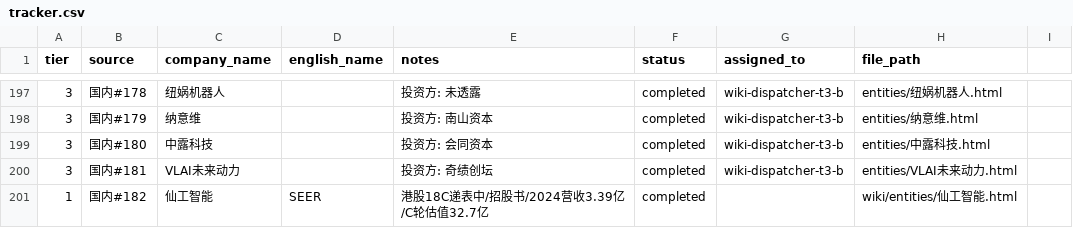
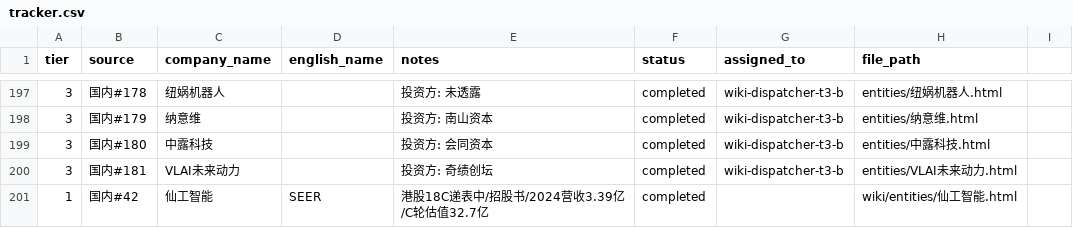
Before and after one commit to XQ-1001/Embodied-Intelligence-Wiki, a CSV file: tracker.csv, drawn as a sheet; only a part is shown, gaps mark what is left out.

```diff
--- a/tracker.csv
+++ b/tracker.csv
@@ -200,2 +200,2 @@
 3,国内#181,VLAI未来动力,,投资方: 奇绩创坛,completed,wiki-dispatcher-t3-b,entities/VLAI未来动力.html
-1,国内#182,仙工智能,SEER,港股18C递表中/招股书/2024营收3.39亿/C轮估值32.7亿,completed,,wiki/entities/仙工智能.html
+1,国内#42,仙工智能,SEER,港股18C递表中/招股书/2024营收3.39亿/C轮估值32.7亿,completed,,wiki/entities/仙工智能.html
```
Also changed, not shown: 8 other files.
